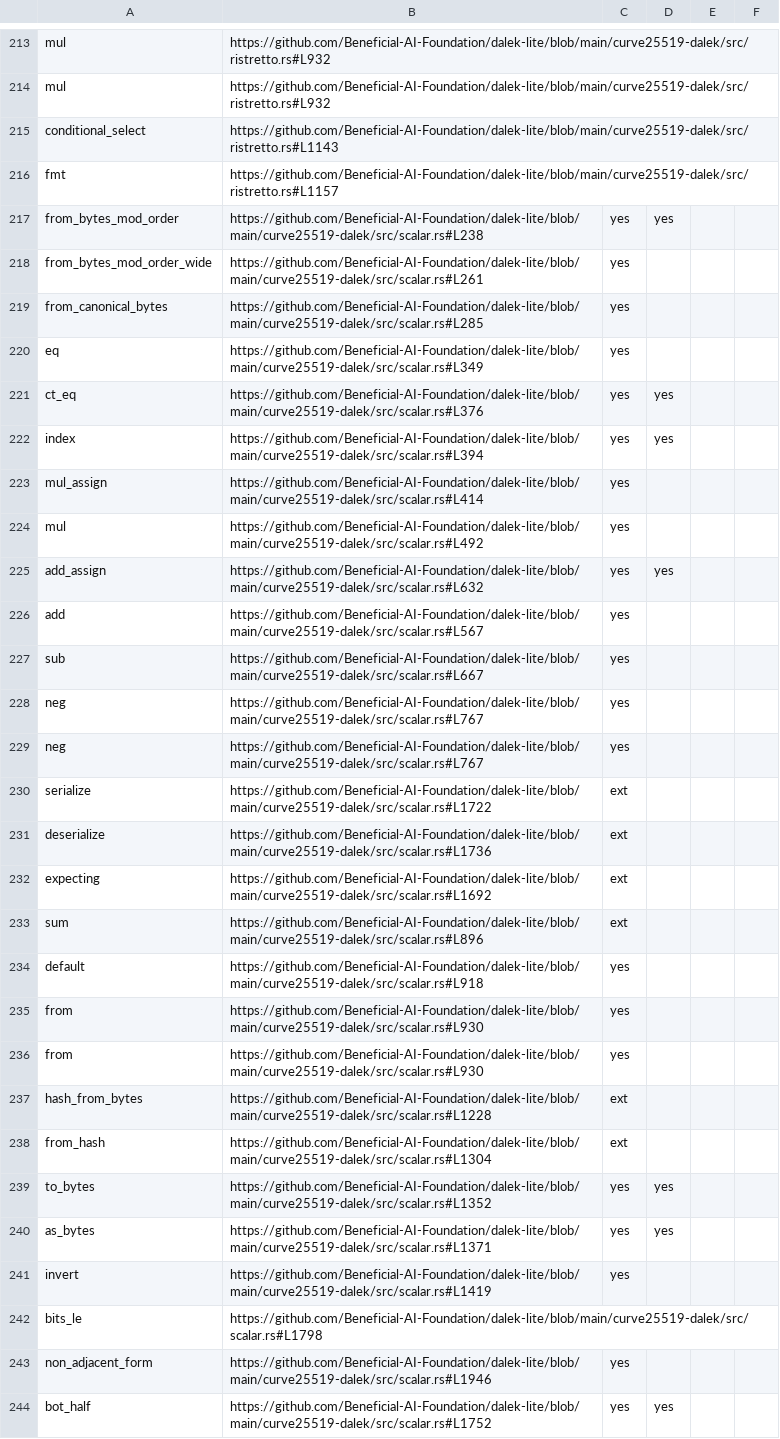
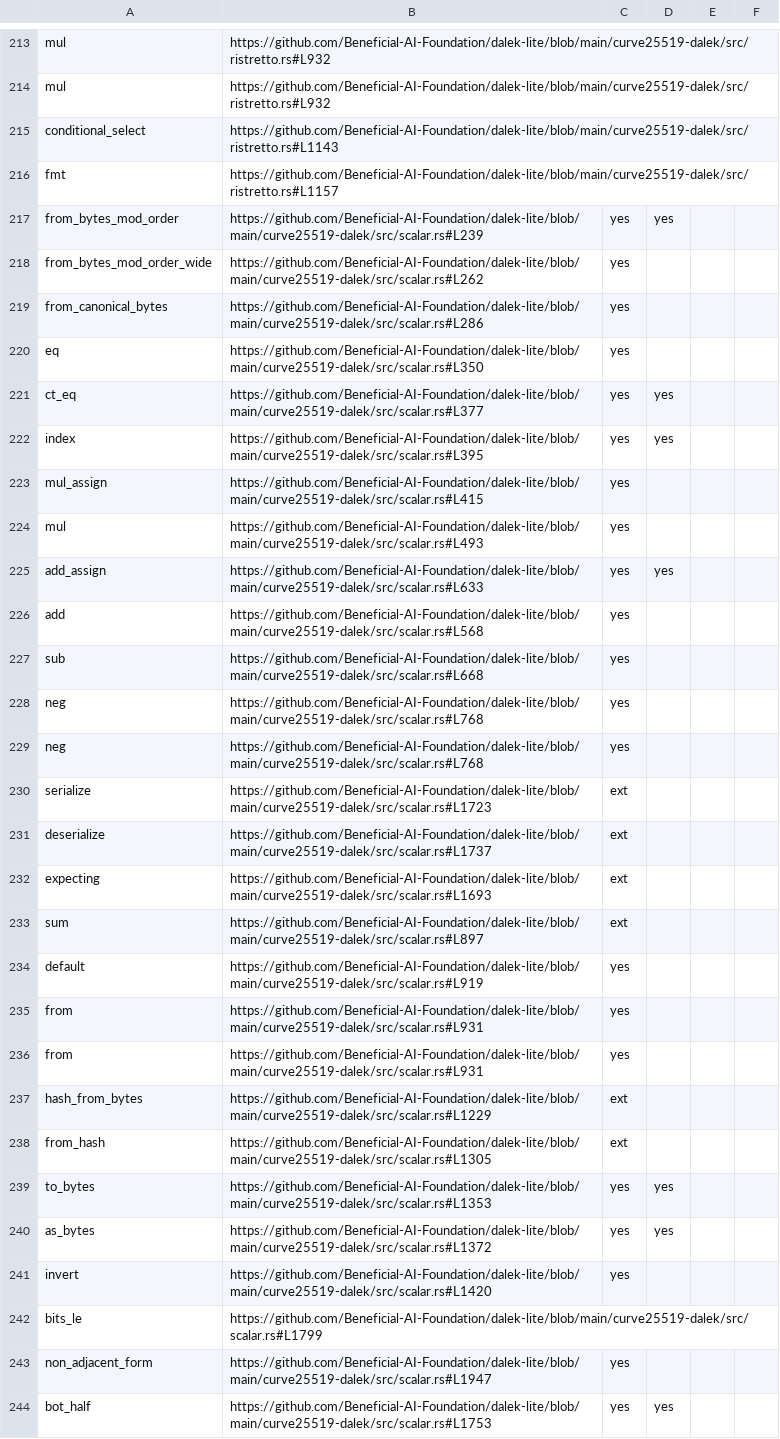
Before and after one commit to Beneficial-AI-Foundation/dalek-lite, a CSV file: outputs/curve25519_functions.csv, drawn as a sheet; only a part is shown, gaps mark what is left out; the diff covers the shown part only; the diff names each change by its address in the sheet, - before the commit and + after, or states it on an @@ line.

```diff
--- a/outputs/curve25519_functions.csv
+++ b/outputs/curve25519_functions.csv
-B217: https://github.com/Beneficial-AI-Foundation/dalek-lite/blob/main/curve25519-dalek/src/scalar.rs#L238
+B217: https://github.com/Beneficial-AI-Foundation/dalek-lite/blob/main/curve25519-dalek/src/scalar.rs#L239
-B218: https://github.com/Beneficial-AI-Foundation/dalek-lite/blob/main/curve25519-dalek/src/scalar.rs#L261
+B218: https://github.com/Beneficial-AI-Foundation/dalek-lite/blob/main/curve25519-dalek/src/scalar.rs#L262
-B219: https://github.com/Beneficial-AI-Foundation/dalek-lite/blob/main/curve25519-dalek/src/scalar.rs#L285
+B219: https://github.com/Beneficial-AI-Foundation/dalek-lite/blob/main/curve25519-dalek/src/scalar.rs#L286
-B220: https://github.com/Beneficial-AI-Foundation/dalek-lite/blob/main/curve25519-dalek/src/scalar.rs#L349
+B220: https://github.com/Beneficial-AI-Foundation/dalek-lite/blob/main/curve25519-dalek/src/scalar.rs#L350
-B221: https://github.com/Beneficial-AI-Foundation/dalek-lite/blob/main/curve25519-dalek/src/scalar.rs#L376
+B221: https://github.com/Beneficial-AI-Foundation/dalek-lite/blob/main/curve25519-dalek/src/scalar.rs#L377
-B222: https://github.com/Beneficial-AI-Foundation/dalek-lite/blob/main/curve25519-dalek/src/scalar.rs#L394
+B222: https://github.com/Beneficial-AI-Foundation/dalek-lite/blob/main/curve25519-dalek/src/scalar.rs#L395
-B223: https://github.com/Beneficial-AI-Foundation/dalek-lite/blob/main/curve25519-dalek/src/scalar.rs#L414
+B223: https://github.com/Beneficial-AI-Foundation/dalek-lite/blob/main/curve25519-dalek/src/scalar.rs#L415
-B224: https://github.com/Beneficial-AI-Foundation/dalek-lite/blob/main/curve25519-dalek/src/scalar.rs#L492
+B224: https://github.com/Beneficial-AI-Foundation/dalek-lite/blob/main/curve25519-dalek/src/scalar.rs#L493
-B225: https://github.com/Beneficial-AI-Foundation/dalek-lite/blob/main/curve25519-dalek/src/scalar.rs#L632
+B225: https://github.com/Beneficial-AI-Foundation/dalek-lite/blob/main/curve25519-dalek/src/scalar.rs#L633
-B226: https://github.com/Beneficial-AI-Foundation/dalek-lite/blob/main/curve25519-dalek/src/scalar.rs#L567
+B226: https://github.com/Beneficial-AI-Foundation/dalek-lite/blob/main/curve25519-dalek/src/scalar.rs#L568
-B227: https://github.com/Beneficial-AI-Foundation/dalek-lite/blob/main/curve25519-dalek/src/scalar.rs#L667
+B227: https://github.com/Beneficial-AI-Foundation/dalek-lite/blob/main/curve25519-dalek/src/scalar.rs#L668
-B228:B229: https://github.com/Beneficial-AI-Foundation/dalek-lite/blob/main/curve25519-dalek/src/scalar.rs#L767
+B228:B229: https://github.com/Beneficial-AI-Foundation/dalek-lite/blob/main/curve25519-dalek/src/scalar.rs#L768
-B230: https://github.com/Beneficial-AI-Foundation/dalek-lite/blob/main/curve25519-dalek/src/scalar.rs#L1722
+B230: https://github.com/Beneficial-AI-Foundation/dalek-lite/blob/main/curve25519-dalek/src/scalar.rs#L1723
-B231: https://github.com/Beneficial-AI-Foundation/dalek-lite/blob/main/curve25519-dalek/src/scalar.rs#L1736
+B231: https://github.com/Beneficial-AI-Foundation/dalek-lite/blob/main/curve25519-dalek/src/scalar.rs#L1737
-B232: https://github.com/Beneficial-AI-Foundation/dalek-lite/blob/main/curve25519-dalek/src/scalar.rs#L1692
+B232: https://github.com/Beneficial-AI-Foundation/dalek-lite/blob/main/curve25519-dalek/src/scalar.rs#L1693
-B233: https://github.com/Beneficial-AI-Foundation/dalek-lite/blob/main/curve25519-dalek/src/scalar.rs#L896
+B233: https://github.com/Beneficial-AI-Foundation/dalek-lite/blob/main/curve25519-dalek/src/scalar.rs#L897
-B234: https://github.com/Beneficial-AI-Foundation/dalek-lite/blob/main/curve25519-dalek/src/scalar.rs#L918
+B234: https://github.com/Beneficial-AI-Foundation/dalek-lite/blob/main/curve25519-dalek/src/scalar.rs#L919
-B235:B236: https://github.com/Beneficial-AI-Foundation/dalek-lite/blob/main/curve25519-dalek/src/scalar.rs#L930
+B235:B236: https://github.com/Beneficial-AI-Foundation/dalek-lite/blob/main/curve25519-dalek/src/scalar.rs#L931
-B237: https://github.com/Beneficial-AI-Foundation/dalek-lite/blob/main/curve25519-dalek/src/scalar.rs#L1228
+B237: https://github.com/Beneficial-AI-Foundation/dalek-lite/blob/main/curve25519-dalek/src/scalar.rs#L1229
-B238: https://github.com/Beneficial-AI-Foundation/dalek-lite/blob/main/curve25519-dalek/src/scalar.rs#L1304
+B238: https://github.com/Beneficial-AI-Foundation/dalek-lite/blob/main/curve25519-dalek/src/scalar.rs#L1305
-B239: https://github.com/Beneficial-AI-Foundation/dalek-lite/blob/main/curve25519-dalek/src/scalar.rs#L1352
+B239: https://github.com/Beneficial-AI-Foundation/dalek-lite/blob/main/curve25519-dalek/src/scalar.rs#L1353
-B240: https://github.com/Beneficial-AI-Foundation/dalek-lite/blob/main/curve25519-dalek/src/scalar.rs#L1371
+B240: https://github.com/Beneficial-AI-Foundation/dalek-lite/blob/main/curve25519-dalek/src/scalar.rs#L1372
-B241: https://github.com/Beneficial-AI-Foundation/dalek-lite/blob/main/curve25519-dalek/src/scalar.rs#L1419
+B241: https://github.com/Beneficial-AI-Foundation/dalek-lite/blob/main/curve25519-dalek/src/scalar.rs#L1420
-B242: https://github.com/Beneficial-AI-Foundation/dalek-lite/blob/main/curve25519-dalek/src/scalar.rs#L1798
+B242: https://github.com/Beneficial-AI-Foundation/dalek-lite/blob/main/curve25519-dalek/src/scalar.rs#L1799
-B243: https://github.com/Beneficial-AI-Foundation/dalek-lite/blob/main/curve25519-dalek/src/scalar.rs#L1946
+B243: https://github.com/Beneficial-AI-Foundation/dalek-lite/blob/main/curve25519-dalek/src/scalar.rs#L1947
-B244: https://github.com/Beneficial-AI-Foundation/dalek-lite/blob/main/curve25519-dalek/src/scalar.rs#L1752
+B244: https://github.com/Beneficial-AI-Foundation/dalek-lite/blob/main/curve25519-dalek/src/scalar.rs#L1753
```
Also changed, not shown: 13 edited cells elsewhere in this file, 1 other file.
